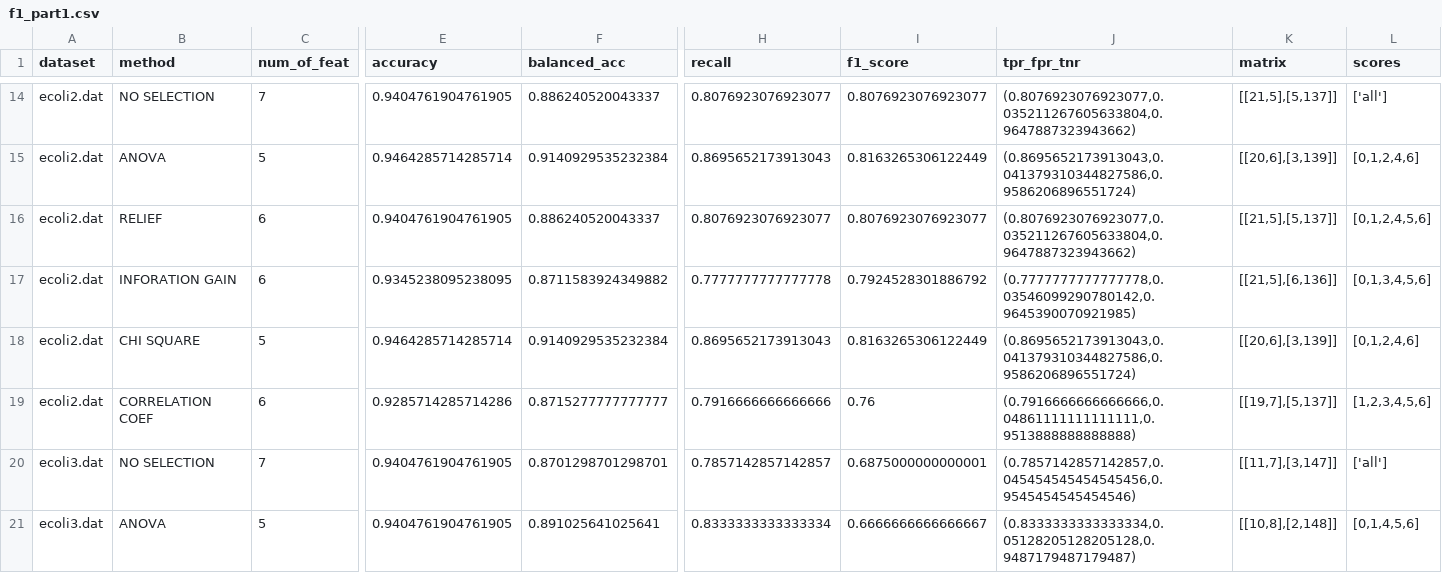
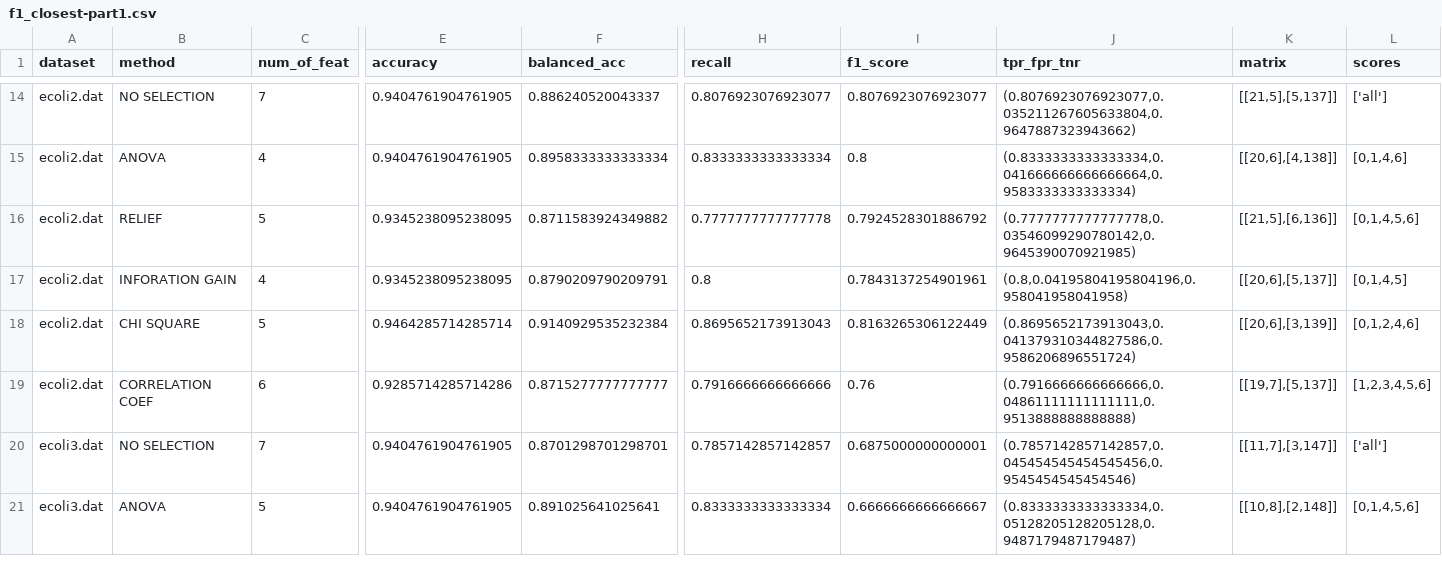
Before and after one commit to okkindel/SelectionMethodsAnalysis, a CSV file: src/f1_closest-part1.csv (was src/f1_part1.csv), drawn as a sheet; only a part is shown, gaps mark what is left out; removed rows and columns are numbered as before the commit, all else as after; rows hold the shown columns only; the diff covers the shown part only; the diff names each change by its address in the sheet, - before the commit and + after, or states it on an @@ line.

```diff
--- a/src/f1_part1.csv
+++ b/src/f1_closest-part1.csv
-C15 (num_of_feat): 5
+C15 (num_of_feat): 4
-E15 (accuracy): 0.9464285714285714
+E15 (accuracy): 0.9404761904761905
-F15 (balanced_acc): 0.9140929535232384
+F15 (balanced_acc): 0.8958333333333334
-H15 (recall): 0.8695652173913043
+H15 (recall): 0.8333333333333334
-I15 (f1_score): 0.8163265306122449
+I15 (f1_score): 0.8
-J15 (tpr_fpr_tnr): (0.8695652173913043,0.041379310344827586,0.9586206896551724)
+J15 (tpr_fpr_tnr): (0.8333333333333334,0.041666666666666664,0.9583333333333334)
-K15 (matrix): [[20,6],[3,139]]
+K15 (matrix): [[20,6],[4,138]]
-L15 (scores): [0,1,2,4,6]
+L15 (scores): [0,1,4,6]
-row 16: ecoli2.dat | RELIEF | 6 | 0.9404761904761905 | 0.886240520043337 | 0.8076923076923077 | 0.8076923076923077 | (0.8076923076923077,0.035211267605633804,0.9647887323943662) | [[21,5],[5,137]] | [0,1,2,4,5,6]
-B16 (method): INFORATION GAIN
+B16 (method): RELIEF
-C16 (num_of_feat): 6
+C16 (num_of_feat): 5
-L16 (scores): [0,1,3,4,5,6]
+L16 (scores): [0,1,4,5,6]
+row 17: ecoli2.dat | INFORATION GAIN | 4 | 0.9345238095238095 | 0.8790209790209791 | 0.8 | 0.7843137254901961 | (0.8,0.04195804195804196,0.958041958041958) | [[20,6],[5,137]] | [0,1,4,5]
```
Also changed, not shown: 1 added row and 122 edited cells elsewhere in this file, 7 other files.
